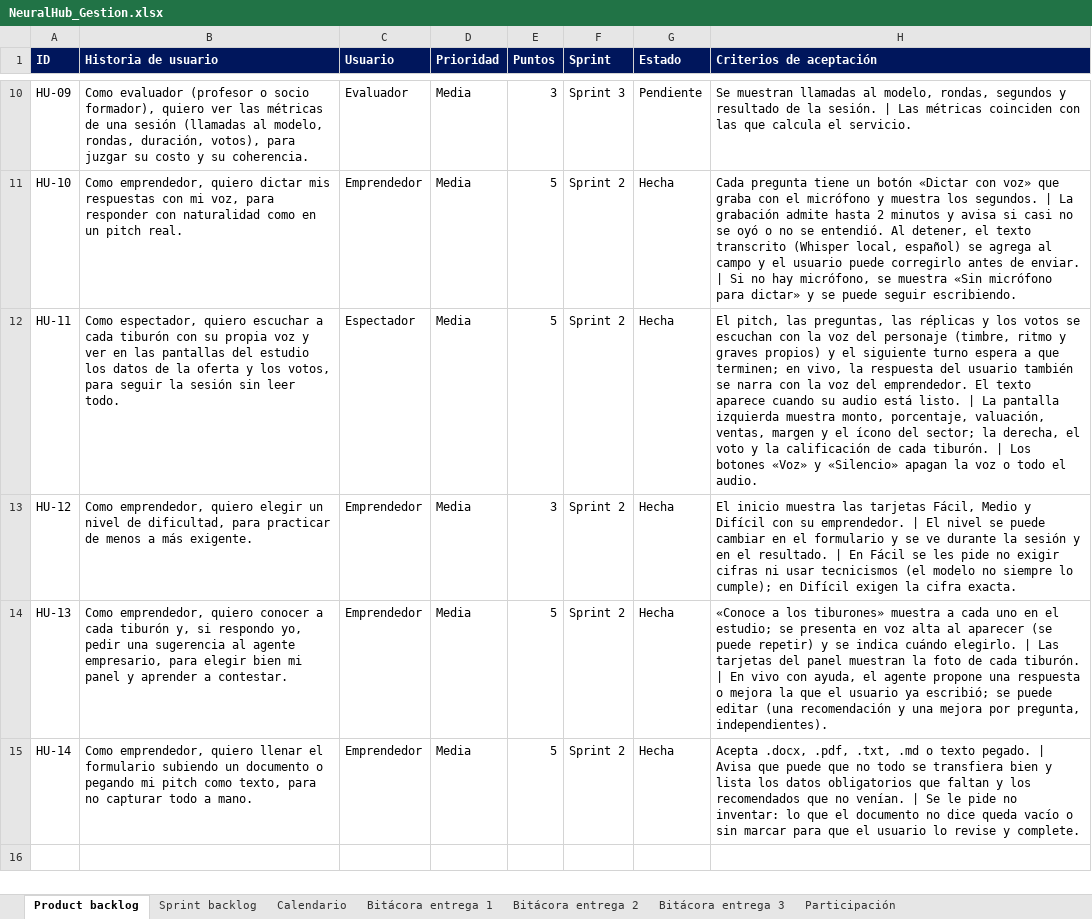
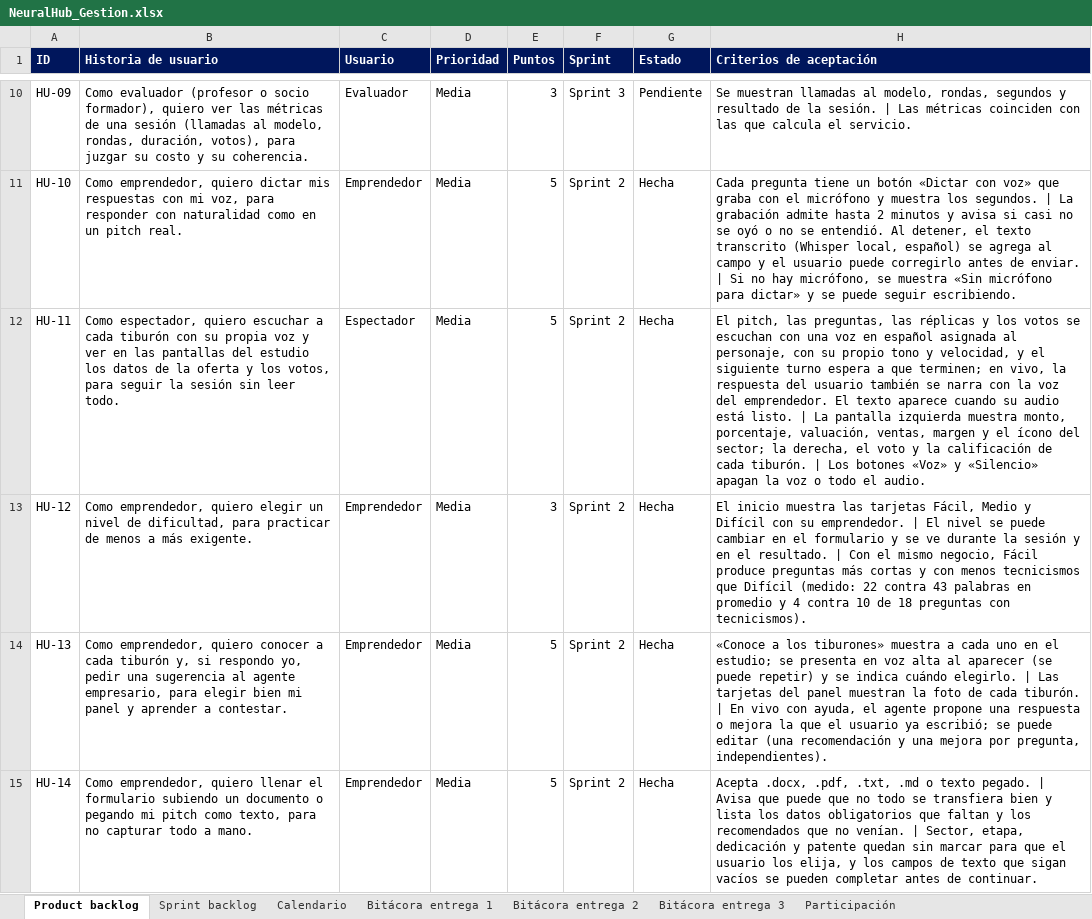
Before and after one commit to albertolopezb/NeuralHub, an Excel workbook: docs/NeuralHub_Gestion.xlsx, sheet Product backlog, drawn as a sheet; only a part is shown, gaps mark what is left out; values as stored, in another font and other column widths than the file's, no borders; the diff names each change by its address in the sheet, - before the commit and + after, or states it on an @@ line.

Commit message:
Correcciones de la revisión: diagramas, captura de tiburones, cifras y límites declarados

```diff
--- a/docs/NeuralHub_Gestion.xlsx (sheet Product backlog)
+++ b/docs/NeuralHub_Gestion.xlsx (sheet Product backlog)
-H12 (Criterios de aceptación): …escuchan con la voz del personaje (timbre, ritmo y graves propios) y el…
+H12 (Criterios de aceptación): …escuchan con una voz en español asignada al personaje, con su propio tono y velocidad, y el…
-H13 (Criterios de aceptación): …resultado. | En Fácil se les pide no exigir cifras ni usar tecnicismos (el modelo no siempre lo cumple); en Difícil exigen la cifra exacta.
+H13 (Criterios de aceptación): …resultado. | Con el mismo negocio, Fácil produce preguntas más cortas y con menos tecnicismos que Difícil (medido: 22 contra 43 palabras en promedio y 4 contra 10 de 18 preguntas con tecnicismos).
-H15 (Criterios de aceptación): …venían. | Se le pide no inventar: lo que el documento no dice queda vacío o sin marcar para que el usuario lo revise y complete.
+H15 (Criterios de aceptación): …venían. | Sector, etapa, dedicación y patente quedan sin marcar para que el usuario los elija, y los campos de texto que sigan vacíos se pueden completar antes de continuar.
```
Also changed, not shown: sheet Sprint backlog, 26 other files.
